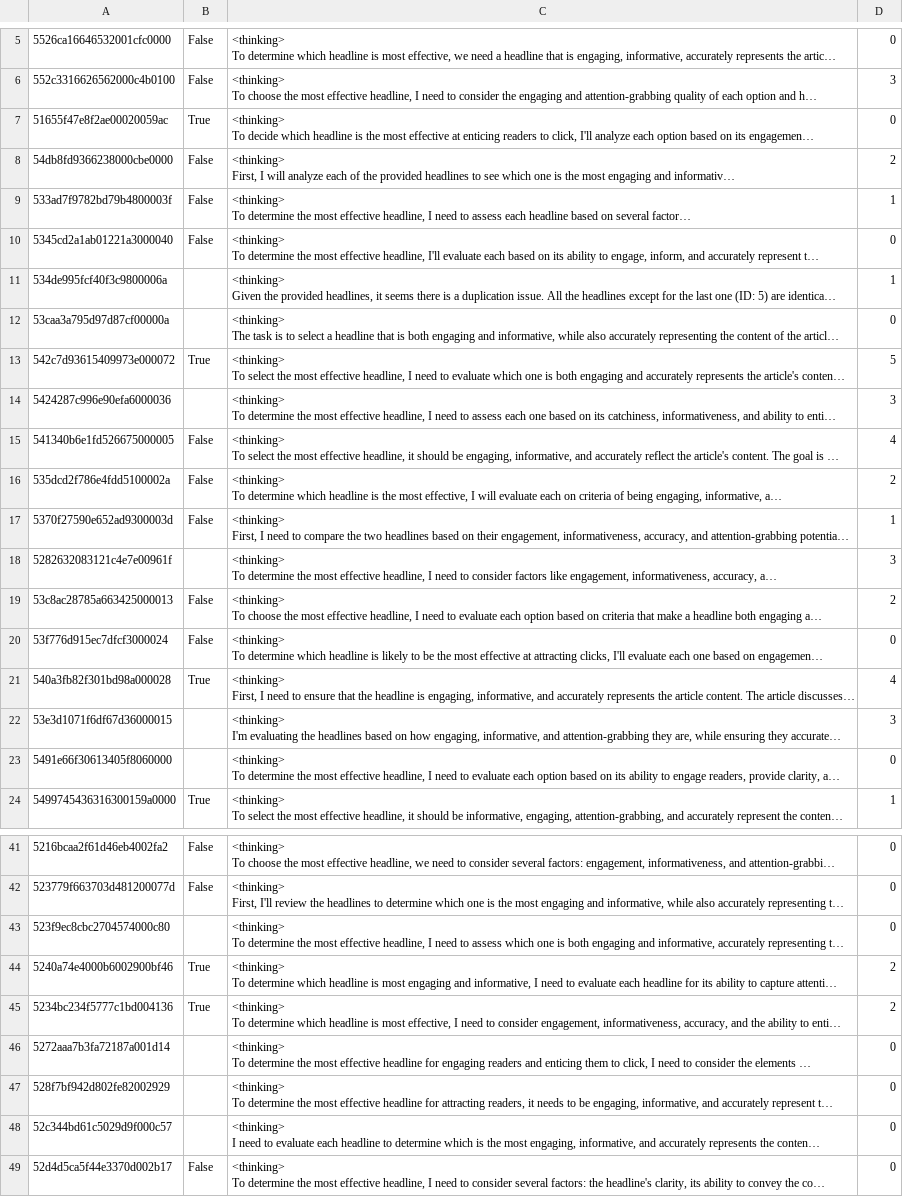
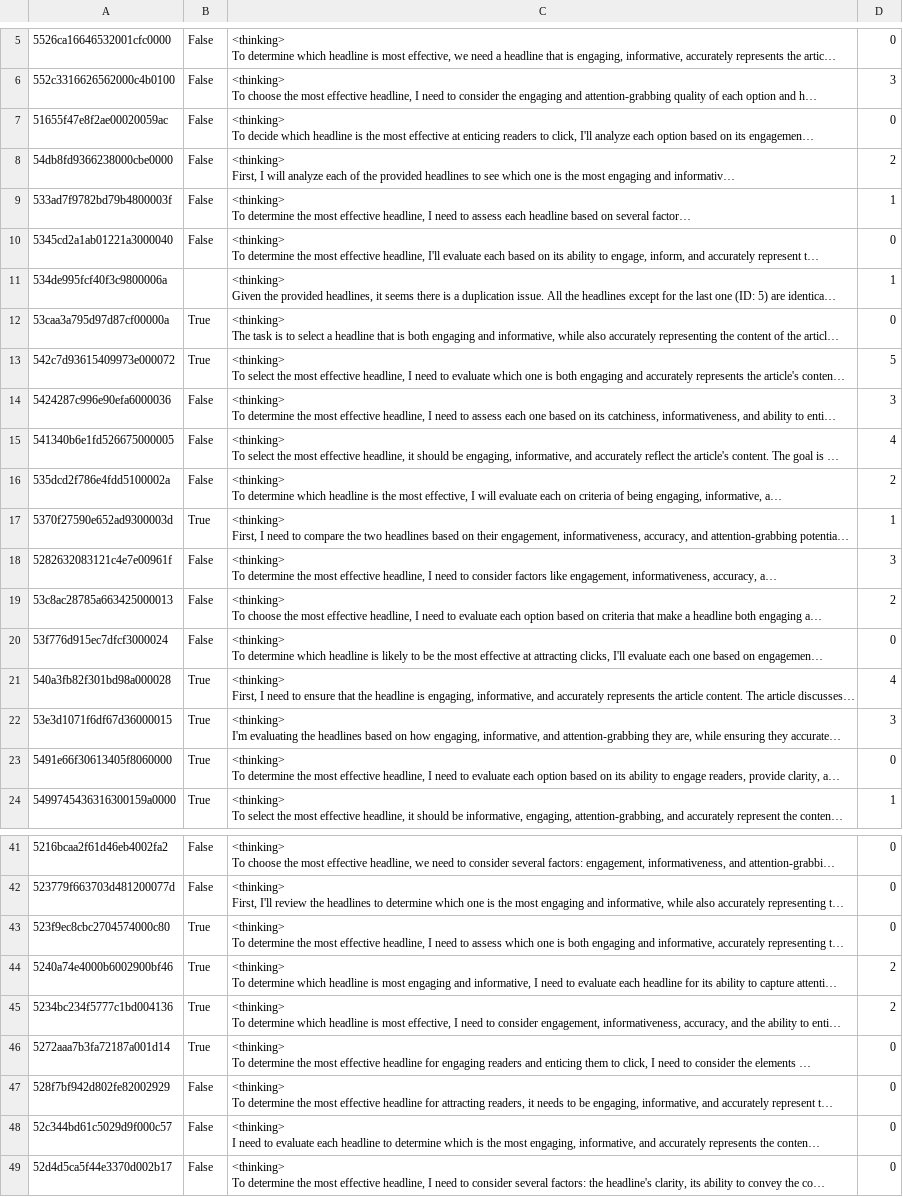
Before and after one commit to NHagar/o1-eval, a CSV file: src/prompts/ab/output/gpt-4o-2024-08-06/cot_results.csv, drawn as a sheet; only a part is shown, gaps mark what is left out; long unchanged cells end in …; the diff covers the shown part only; the diff names each change by its address in the sheet, - before the commit and + after, or states it on an @@ line.

```diff
--- a/src/prompts/ab/output/gpt-4o-2024-08-06/cot_results.csv
+++ b/src/prompts/ab/output/gpt-4o-2024-08-06/cot_results.csv
-B7: True
+B7: False
-B12: (empty)
+B12: True
-B14: (empty)
+B14: False
-B17: False
+B17: True
-B18: (empty)
+B18: False
-B22:B23: (empty)
+B22:B23: True
-B43: (empty)
+B43: True
-B46: (empty)
+B46: True
-B47:B48: (empty)
+B47:B48: False
```
Also changed, not shown: 1 edited cell elsewhere in this file, src/prompts/ab/output/gpt-4o-mini/cot_results.csv, src/prompts/ab/output/gpt-4o-mini/multi_results.csv, 4 other files.
